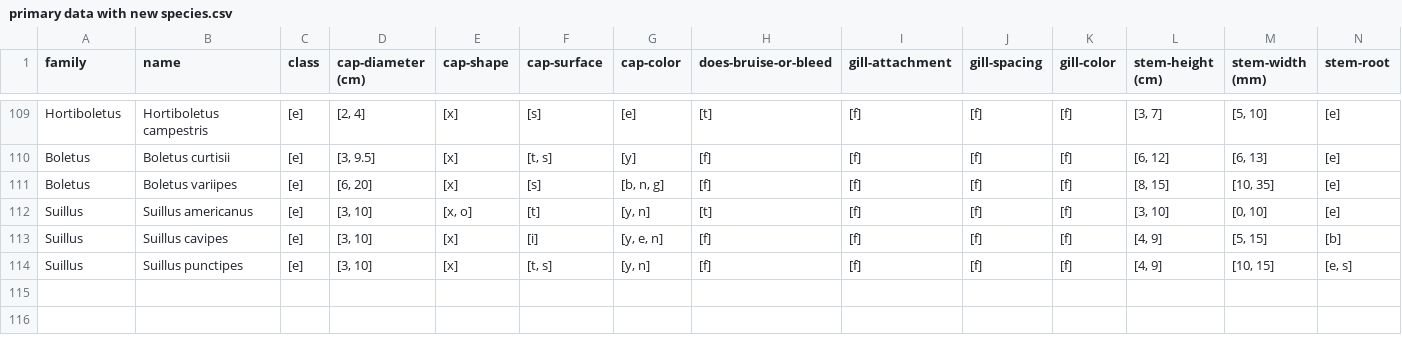
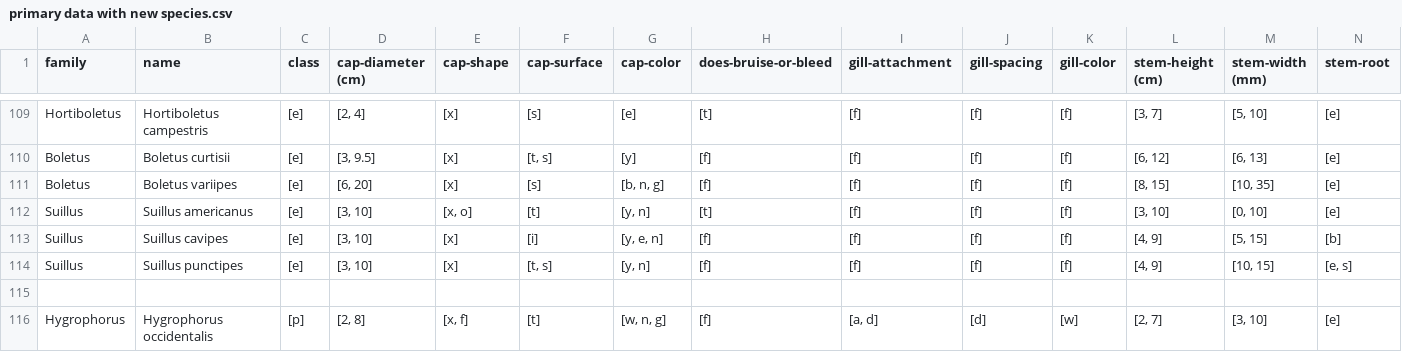
Before and after one commit to lauragabrielson/Mushroom_Classifier, a CSV file: primary data with new species.csv, drawn as a sheet; only a part is shown, gaps mark what is left out; rows hold the shown columns only; the diff names each change by its address in the sheet, - before the commit and + after, or states it on an @@ line.

Commit message:
NA dataset updated through Cantharellus.

```diff
--- a/primary data with new species.csv
+++ b/primary data with new species.csv
+row 115: (empty)
+row 116: Hygrophorus | Hygrophorus occidentalis | [p] | [2, 8] | [x, f] | [t] | [w, n, g] | [f] | [a, d] | [d] | [w] | [2, 7] | [3, 10] | [e]
```
